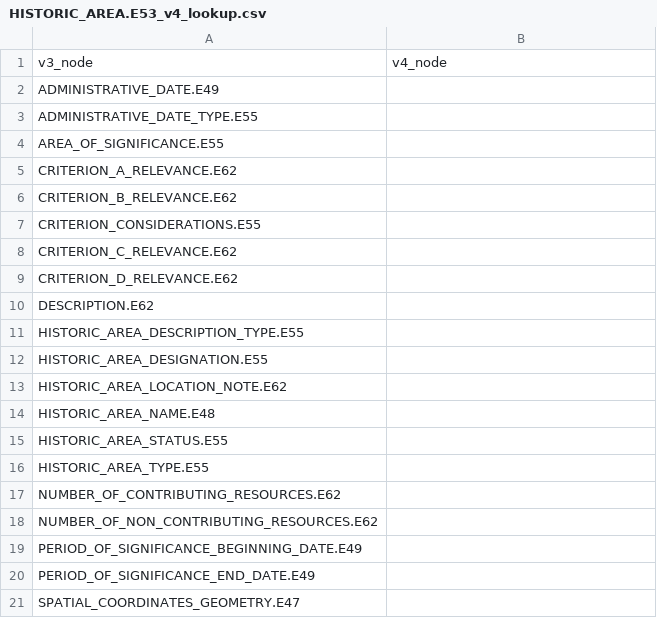
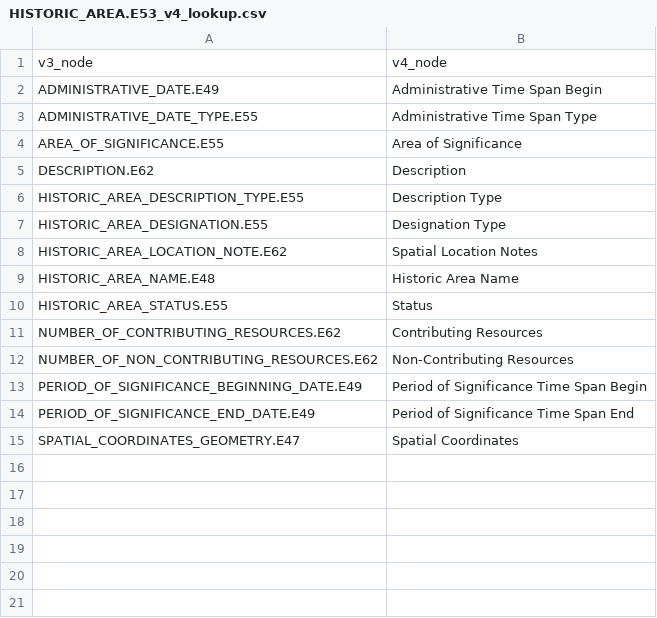
Before and after one commit to fargeo/afrh, a CSV file: afrh_prj/pkg/v3data/graph_data/HISTORIC_AREA.E53_v4_lookup.csv, drawn as a sheet.

Commit message:
Update information resource graph, update historic area graph and update historic area business data.

```diff
--- a/afrh_prj/pkg/v3data/graph_data/HISTORIC_AREA.E53_v4_lookup.csv
+++ b/afrh_prj/pkg/v3data/graph_data/HISTORIC_AREA.E53_v4_lookup.csv
@@ -1,21 +1,15 @@
 v3_node,v4_node
-ADMINISTRATIVE_DATE.E49,
-ADMINISTRATIVE_DATE_TYPE.E55,
-AREA_OF_SIGNIFICANCE.E55,
-CRITERION_A_RELEVANCE.E62,
-CRITERION_B_RELEVANCE.E62,
-CRITERION_CONSIDERATIONS.E55,
-CRITERION_C_RELEVANCE.E62,
-CRITERION_D_RELEVANCE.E62,
-DESCRIPTION.E62,
-HISTORIC_AREA_DESCRIPTION_TYPE.E55,
-HISTORIC_AREA_DESIGNATION.E55,
-HISTORIC_AREA_LOCATION_NOTE.E62,
-HISTORIC_AREA_NAME.E48,
-HISTORIC_AREA_STATUS.E55,
-HISTORIC_AREA_TYPE.E55,
-NUMBER_OF_CONTRIBUTING_RESOURCES.E62,
-NUMBER_OF_NON_CONTRIBUTING_RESOURCES.E62,
-PERIOD_OF_SIGNIFICANCE_BEGINNING_DATE.E49,
-PERIOD_OF_SIGNIFICANCE_END_DATE.E49,
-SPATIAL_COORDINATES_GEOMETRY.E47,
+ADMINISTRATIVE_DATE.E49,Administrative Time Span Begin
+ADMINISTRATIVE_DATE_TYPE.E55,Administrative Time Span Type
+AREA_OF_SIGNIFICANCE.E55,Area of Significance
+DESCRIPTION.E62,Description
+HISTORIC_AREA_DESCRIPTION_TYPE.E55,Description Type
+HISTORIC_AREA_DESIGNATION.E55,Designation Type
+HISTORIC_AREA_LOCATION_NOTE.E62,Spatial Location Notes
+HISTORIC_AREA_NAME.E48,Historic Area Name
+HISTORIC_AREA_STATUS.E55,Status
+NUMBER_OF_CONTRIBUTING_RESOURCES.E62,Contributing Resources
+NUMBER_OF_NON_CONTRIBUTING_RESOURCES.E62,Non-Contributing Resources
+PERIOD_OF_SIGNIFICANCE_BEGINNING_DATE.E49,Period of Significance Time Span Begin
+PERIOD_OF_SIGNIFICANCE_END_DATE.E49,Period of Significance Time Span End
+SPATIAL_COORDINATES_GEOMETRY.E47,Spatial Coordinates
```
Also changed, not shown: 6 other files.
